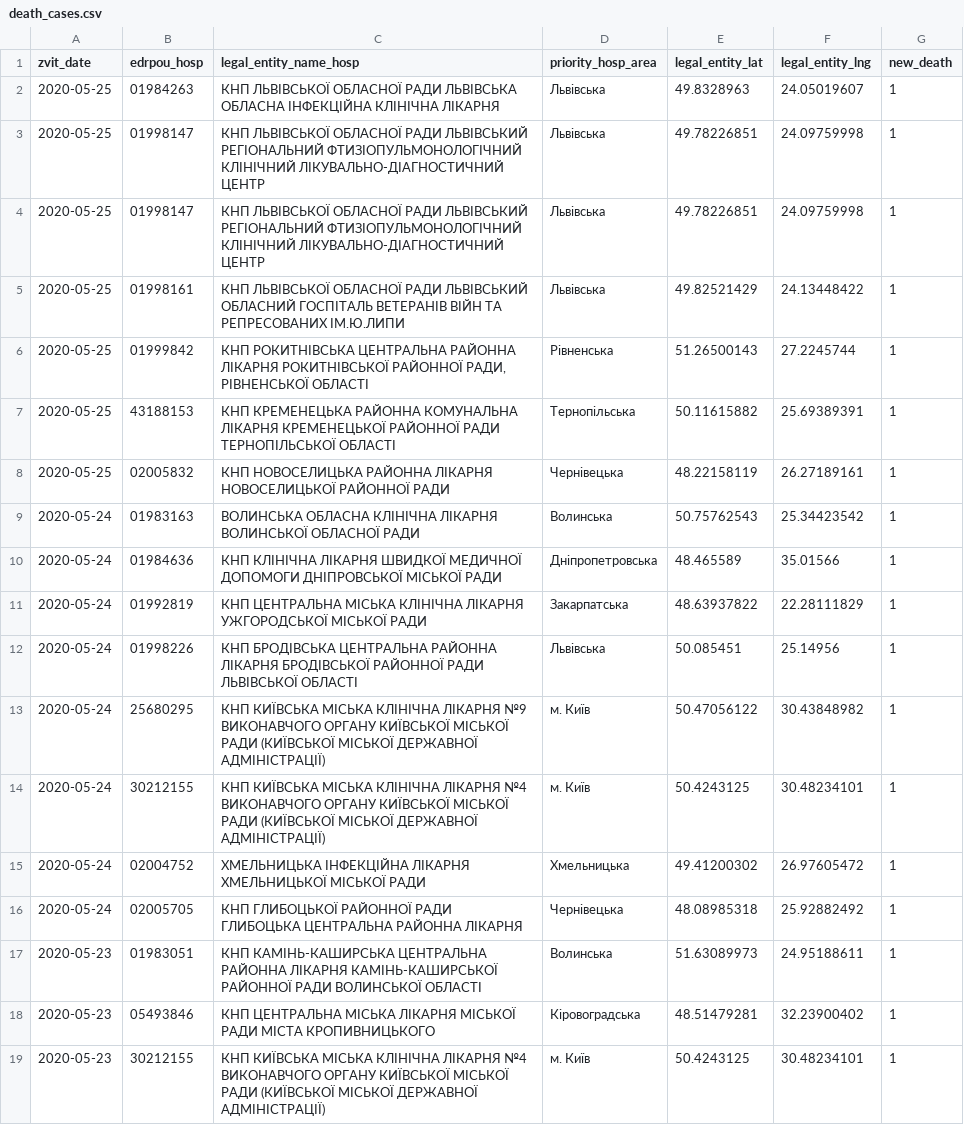
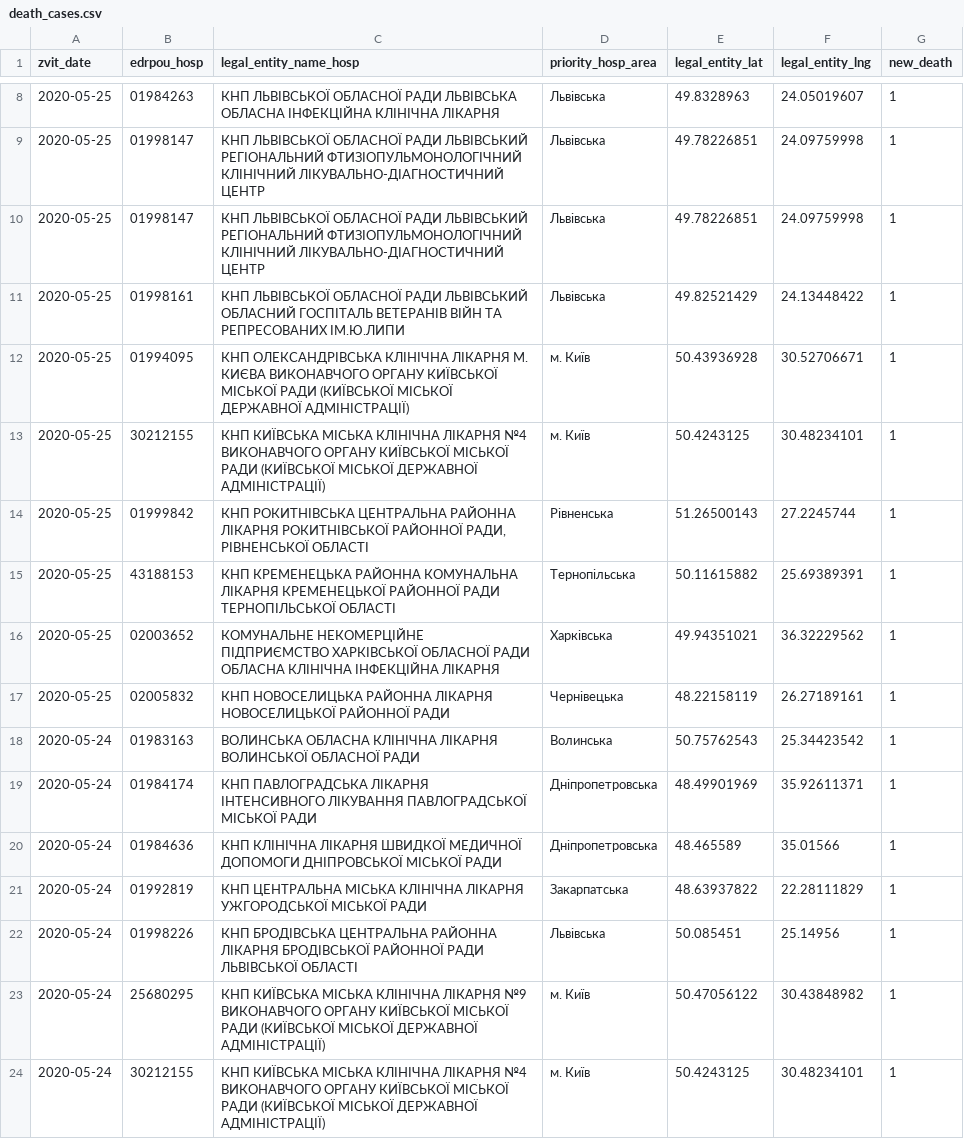
Before and after one commit to texty/covid-19, a CSV file: data/ukraine/death_cases.csv, drawn as a sheet; only a part is shown, gaps mark what is left out; the shorter side is filled out with more unchanged rows; the diff covers the shown part only.

```diff
--- a/data/ukraine/death_cases.csv
+++ b/data/ukraine/death_cases.csv
@@ -5,6 +11,10 @@
 2020-05-25,"01998161","КНП ЛЬВІВСЬКОЇ ОБЛАСНОЇ РАДИ ЛЬВІВСЬКИЙ ОБЛАСНИЙ ГОСПІТАЛЬ ВЕТЕРАНІВ ВІЙН ТА РЕПРЕСОВАНИХ ІМ.Ю.ЛИПИ","Львівська",49.82521429,24.13448422,1
+2020-05-25,"01994095","КНП ОЛЕКСАНДРІВСЬКА КЛІНІЧНА ЛІКАРНЯ М. КИЄВА ВИКОНАВЧОГО ОРГАНУ КИЇВСЬКОЇ МІСЬКОЇ РАДИ (КИЇВСЬКОЇ МІСЬКОЇ ДЕРЖАВНОЇ АДМІНІСТРАЦІЇ)","м. Київ",50.43936928,30.52706671,1
+2020-05-25,"30212155","КНП КИЇВСЬКА МІСЬКА КЛІНІЧНА ЛІКАРНЯ №4 ВИКОНАВЧОГО ОРГАНУ КИЇВСЬКОЇ МІСЬКОЇ РАДИ (КИЇВСЬКОЇ МІСЬКОЇ ДЕРЖАВНОЇ АДМІНІСТРАЦІЇ)","м. Київ",50.4243125,30.48234101,1
 2020-05-25,"01999842","КНП РОКИТНІВСЬКА ЦЕНТРАЛЬНА РАЙОННА ЛІКАРНЯ РОКИТНІВСЬКОЇ РАЙОННОЇ РАДИ, РІВНЕНСЬКОЇ ОБЛАСТІ","Рівненська",51.26500143,27.2245744,1
 2020-05-25,"43188153","КНП КРЕМЕНЕЦЬКА РАЙОННА КОМУНАЛЬНА ЛІКАРНЯ  КРЕМЕНЕЦЬКОЇ РАЙОННОЇ РАДИ ТЕРНОПІЛЬСЬКОЇ ОБЛАСТІ","Тернопільська",50.11615882,25.69389391,1
+2020-05-25,"02003652","КОМУНАЛЬНЕ  НЕКОМЕРЦІЙНЕ ПІДПРИЄМСТВО ХАРКІВСЬКОЇ ОБЛАСНОЇ РАДИ ОБЛАСНА КЛІНІЧНА ІНФЕКЦІЙНА ЛІКАРНЯ","Харківська",49.94351021,36.32229562,1
 2020-05-25,"02005832","КНП НОВОСЕЛИЦЬКА РАЙОННА ЛІКАРНЯ НОВОСЕЛИЦЬКОЇ РАЙОННОЇ РАДИ","Чернівецька",48.22158119,26.27189161,1
 2020-05-24,"01983163","ВОЛИНСЬКА ОБЛАСНА КЛІНІЧНА ЛІКАРНЯ ВОЛИНСЬКОЇ ОБЛАСНОЇ РАДИ","Волинська",50.75762543,25.34423542,1
+2020-05-24,"01984174","КНП ПАВЛОГРАДСЬКА ЛІКАРНЯ ІНТЕНСИВНОГО ЛІКУВАННЯ  ПАВЛОГРАДСЬКОЇ  МІСЬКОЇ РАДИ","Дніпропетровська",48.49901969,35.92611371,1
 2020-05-24,"01984636","КНП КЛІНІЧНА ЛІКАРНЯ ШВИДКОЇ МЕДИЧНОЇ ДОПОМОГИ ДНІПРОВСЬКОЇ МІСЬКОЇ РАДИ","Дніпропетровська",48.465589,35.01566,1
```
Also changed, not shown: 13 added rows and 3 removed rows elsewhere in this file, data/ukraine/cases_by_date.csv, data/ukraine/cases_by_region.csv, 2 other files.
